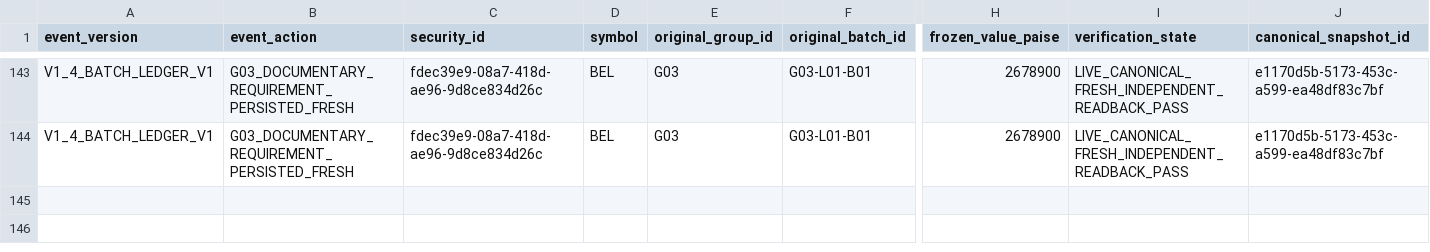
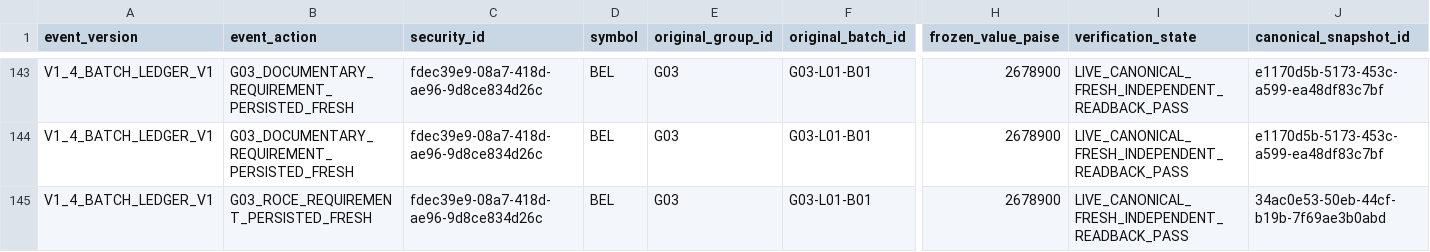
Before and after one commit to drddutta-portfolio/PortfiolioAI, a CSV file: docs/private/v1-4-industry-batches/Frozen_111_Batch_Execution_Ledger.csv, drawn as a sheet; only a part is shown, gaps mark what is left out; rows hold the shown columns only; the diff names each change by its address in the sheet, - before the commit and + after, or states it on an @@ line.

Commit message:
G03: verify persisted BEL ROCE FRESH and document eight-to-seven blocker reduction

```diff
--- a/docs/private/v1-4-industry-batches/Frozen_111_Batch_Execution_Ledger.csv
+++ b/docs/private/v1-4-industry-batches/Frozen_111_Batch_Execution_Ledger.csv
+row 145: V1_4_BATCH_LEDGER_V1 | G03_ROCE_REQUIREMENT_PERSISTED_FRESH | fdec39e9-08a7-418d-ae96-9d8ce834d26c | BEL | G03 | G03-L01-B01 | 2678900 | LIVE_CANONICAL_FRESH_INDEPENDENT_READBACK_PASS | 34ac0e53-50eb-44cf-b19b-7f69ae3b0abd
```
Also changed, not shown: docs/private/v1-4-industry-batches/G03_Stock_Execution_Status_2026-10-14.csv, 7 other files.
